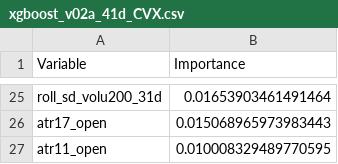
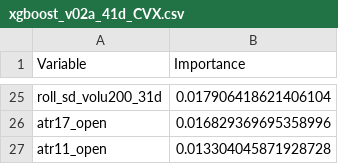
Before and after one commit to fderyckel/quant-sandbox, a CSV file: models/model_vars_imp/xgboost_v02a_41d_CVX.csv, drawn as a sheet; only a part is shown, gaps mark what is left out; the diff covers the shown part only; the diff names each change by its address in the sheet, - before the commit and + after, or states it on an @@ line.

```diff
--- a/models/model_vars_imp/xgboost_v02a_41d_CVX.csv
+++ b/models/model_vars_imp/xgboost_v02a_41d_CVX.csv
-B25 (Importance): 0.01653903461491464
+B25 (Importance): 0.017906418621406104
-B26 (Importance): 0.015068965973983443
+B26 (Importance): 0.016829369695358996
-B27 (Importance): 0.010008329489770595
+B27 (Importance): 0.013304045871928728
```
Also changed, not shown: 10 added rows, 10 removed rows and 13 edited cells elsewhere in this file, models/analysis/model_v02a_corr.csv, models/model_metrics/xgboost_v02a_41d_CVX.csv, 16 other files.
